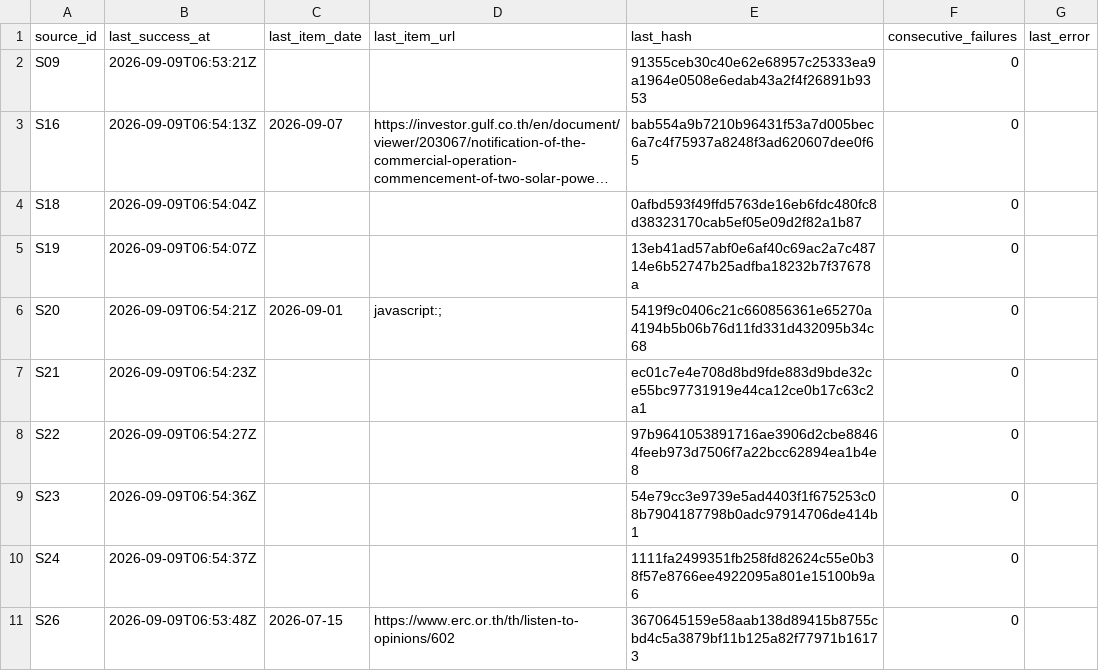
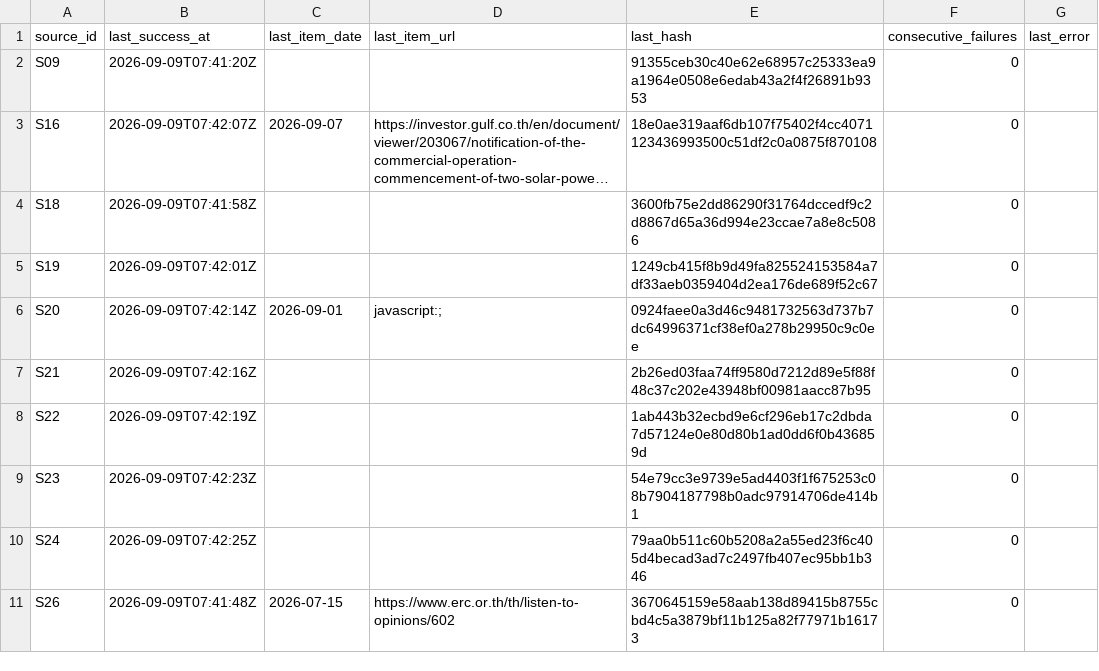
Before and after one commit to lenaumphprn/thailand-power-dashboard, a CSV file: data/source_watch_state.csv, drawn as a sheet; long unchanged cells end in …; the diff names each change by its address in the sheet, - before the commit and + after, or states it on an @@ line.

```diff
--- a/data/source_watch_state.csv
+++ b/data/source_watch_state.csv
-B2 (last_success_at): 2026-09-09T06:53:21Z
+B2 (last_success_at): 2026-09-09T07:41:20Z
-B3 (last_success_at): 2026-09-09T06:54:13Z
+B3 (last_success_at): 2026-09-09T07:42:07Z
-E3 (last_hash): bab554a9b7210b96431f53a7d005bec6a7c4f75937a8248f3ad620607dee0f65
+E3 (last_hash): 18e0ae319aaf6db107f75402f4cc4071123436993500c51df2c0a0875f870108
-B4 (last_success_at): 2026-09-09T06:54:04Z
+B4 (last_success_at): 2026-09-09T07:41:58Z
-E4 (last_hash): 0afbd593f49ffd5763de16eb6fdc480fc8d38323170cab5ef05e09d2f82a1b87
+E4 (last_hash): 3600fb75e2dd86290f31764dccedf9c2d8867d65a36d994e23ccae7a8e8c5086
-B5 (last_success_at): 2026-09-09T06:54:07Z
+B5 (last_success_at): 2026-09-09T07:42:01Z
-E5 (last_hash): 13eb41ad57abf0e6af40c69ac2a7c48714e6b52747b25adfba18232b7f37678a
+E5 (last_hash): 1249cb415f8b9d49fa825524153584a7df33aeb0359404d2ea176de689f52c67
-B6 (last_success_at): 2026-09-09T06:54:21Z
+B6 (last_success_at): 2026-09-09T07:42:14Z
-E6 (last_hash): 5419f9c0406c21c660856361e65270a4194b5b06b76d11fd331d432095b34c68
+E6 (last_hash): 0924faee0a3d46c9481732563d737b7dc64996371cf38ef0a278b29950c9c0ee
-B7 (last_success_at): 2026-09-09T06:54:23Z
+B7 (last_success_at): 2026-09-09T07:42:16Z
-E7 (last_hash): ec01c7e4e708d8bd9fde883d9bde32ce55bc97731919e44ca12ce0b17c63c2a1
+E7 (last_hash): 2b26ed03faa74ff9580d7212d89e5f88f48c37c202e43948bf00981aacc87b95
-B8 (last_success_at): 2026-09-09T06:54:27Z
+B8 (last_success_at): 2026-09-09T07:42:19Z
-E8 (last_hash): 97b9641053891716ae3906d2cbe88464feeb973d7506f7a22bcc62894ea1b4e8
+E8 (last_hash): 1ab443b32ecbd9e6cf296eb17c2dbda7d57124e0e80d80b1ad0dd6f0b436859d
-B9 (last_success_at): 2026-09-09T06:54:36Z
+B9 (last_success_at): 2026-09-09T07:42:23Z
-B10 (last_success_at): 2026-09-09T06:54:37Z
+B10 (last_success_at): 2026-09-09T07:42:25Z
-E10 (last_hash): 1111fa2499351fb258fd82624c55e0b38f57e8766ee4922095a801e15100b9a6
+E10 (last_hash): 79aa0b511c60b5208a2a55ed23f6c405d4becad3ad7c2497fb407ec95bb1b346
-B11 (last_success_at): 2026-09-09T06:53:48Z
+B11 (last_success_at): 2026-09-09T07:41:48Z
```
Also changed, not shown: data/market_events.csv, data/provenance_audit.csv, 5 other files.
